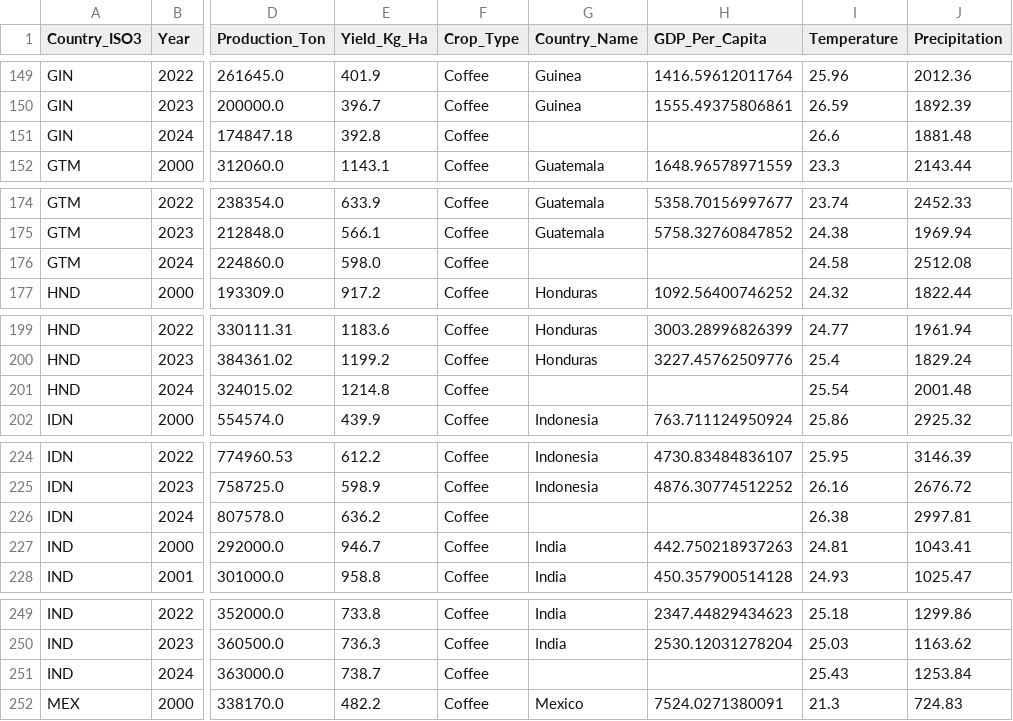
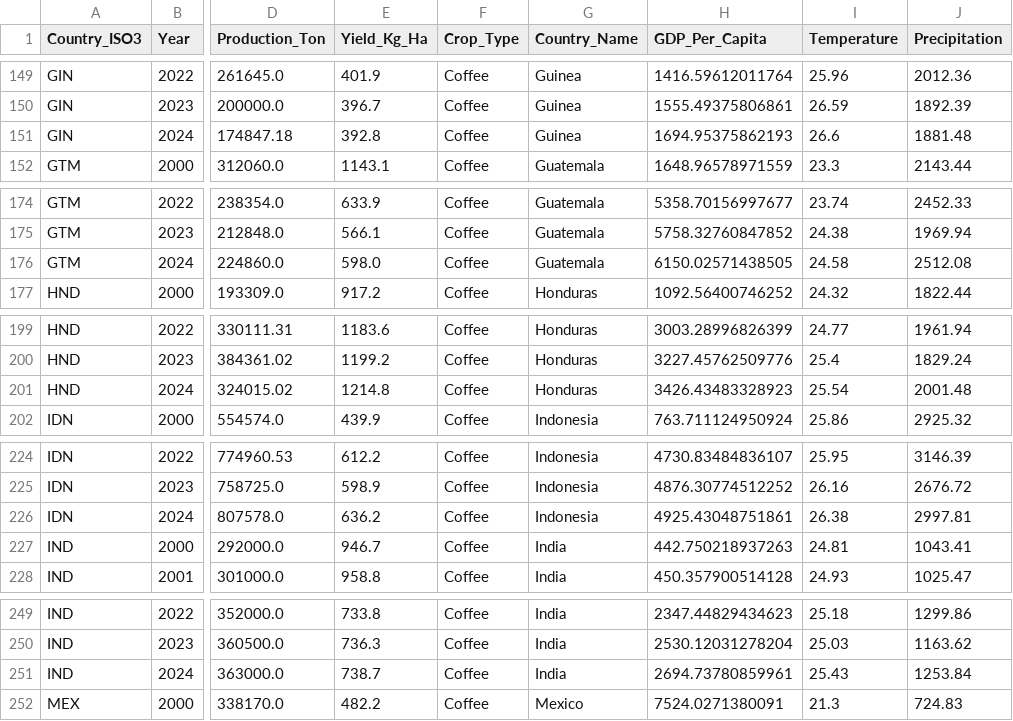
Before and after one commit to HaveTimeDrinkTea/global_tea_trade_analysis, a CSV file: data/processed/df_main_coffee_gdp_climate.csv, drawn as a sheet; only a part is shown, gaps mark what is left out; the diff covers the shown part only; the diff names each change by its address in the sheet, - before the commit and + after, or states it on an @@ line.

```diff
--- a/data/processed/df_main_coffee_gdp_climate.csv
+++ b/data/processed/df_main_coffee_gdp_climate.csv
-G151 (Country_Name): (empty)
+G151 (Country_Name): Guinea
-H151 (GDP_Per_Capita): (empty)
+H151 (GDP_Per_Capita): 1694.95375862193
-G176 (Country_Name): (empty)
+G176 (Country_Name): Guatemala
-H176 (GDP_Per_Capita): (empty)
+H176 (GDP_Per_Capita): 6150.02571438505
-G201 (Country_Name): (empty)
+G201 (Country_Name): Honduras
-H201 (GDP_Per_Capita): (empty)
+H201 (GDP_Per_Capita): 3426.43483328923
-G226 (Country_Name): (empty)
+G226 (Country_Name): Indonesia
-H226 (GDP_Per_Capita): (empty)
+H226 (GDP_Per_Capita): 4925.43048751861
-G251 (Country_Name): (empty)
+G251 (Country_Name): India
-H251 (GDP_Per_Capita): (empty)
+H251 (GDP_Per_Capita): 2694.73780859961
```
Also changed, not shown: 18 edited cells elsewhere in this file, data/processed/df_main_tea_gdp_climate.csv, data/processed/df_wb_gdp_long.csv, 5 other files.
